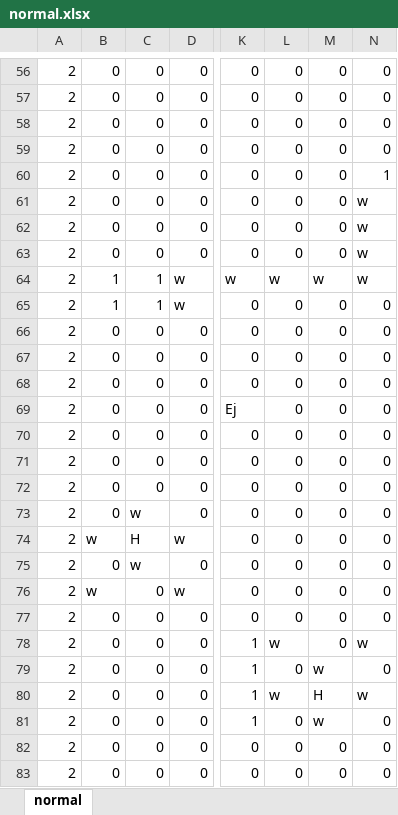
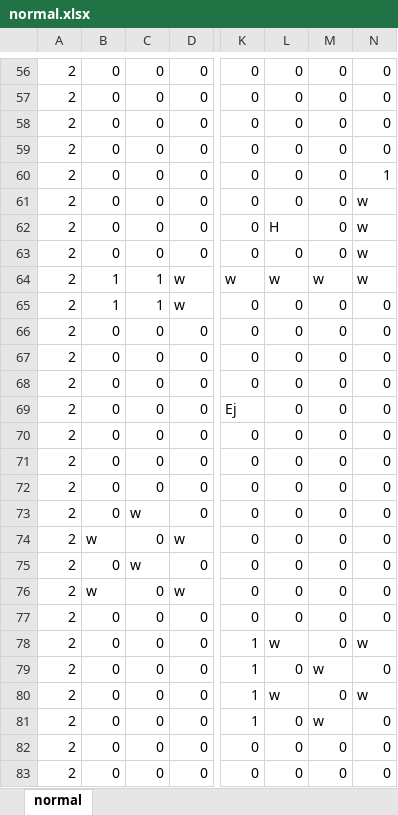
Before and after one commit to Takanashi1339/Gamejam10, an Excel workbook: BoundyShooter/BoundyShooter/Content/normal.xlsx, sheet normal, drawn as a sheet; only a part is shown, gaps mark what is left out; values as stored, in another font and other column widths than the file's, no borders; conditional formats not drawn; the diff names each change by its address in the sheet, - before the commit and + after, or states it on an @@ line.

```diff
--- a/BoundyShooter/BoundyShooter/Content/normal.xlsx (sheet normal)
+++ b/BoundyShooter/BoundyShooter/Content/normal.xlsx (sheet normal)
-L62: 0
+L62: H
-C74: H
+C74: 0
-M80: H
+M80: 0
```
Also changed, not shown: 1 other file.
